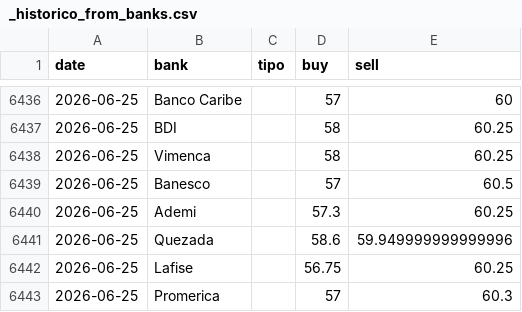
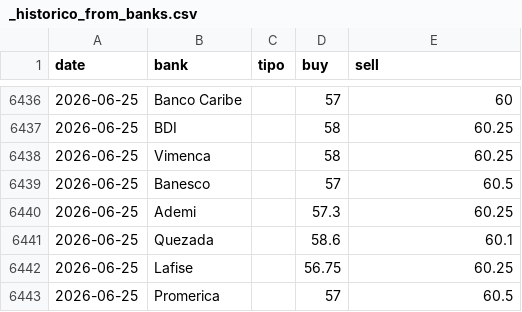
Before and after one commit to albertrosa96/webscraping-tc, a CSV file: data/from_banks/_historico_from_banks.csv, drawn as a sheet; only a part is shown, gaps mark what is left out.

```diff
--- a/data/from_banks/_historico_from_banks.csv
+++ b/data/from_banks/_historico_from_banks.csv
@@ -6440,4 +6440,4 @@ date,bank,tipo,buy,sell
 2026-06-25,Ademi,,57.3,60.25
-2026-06-25,Quezada,,58.6,59.949999999999996
+2026-06-25,Quezada,,58.6,60.1
 2026-06-25,Lafise,,56.75,60.25
-2026-06-25,Promerica,,57,60.3
+2026-06-25,Promerica,,57,60.5
```
Also changed, not shown: data/from_banks/csv/2026-06-25.csv, data/infodolar/_historico_infodolar.csv, 7 other files.
